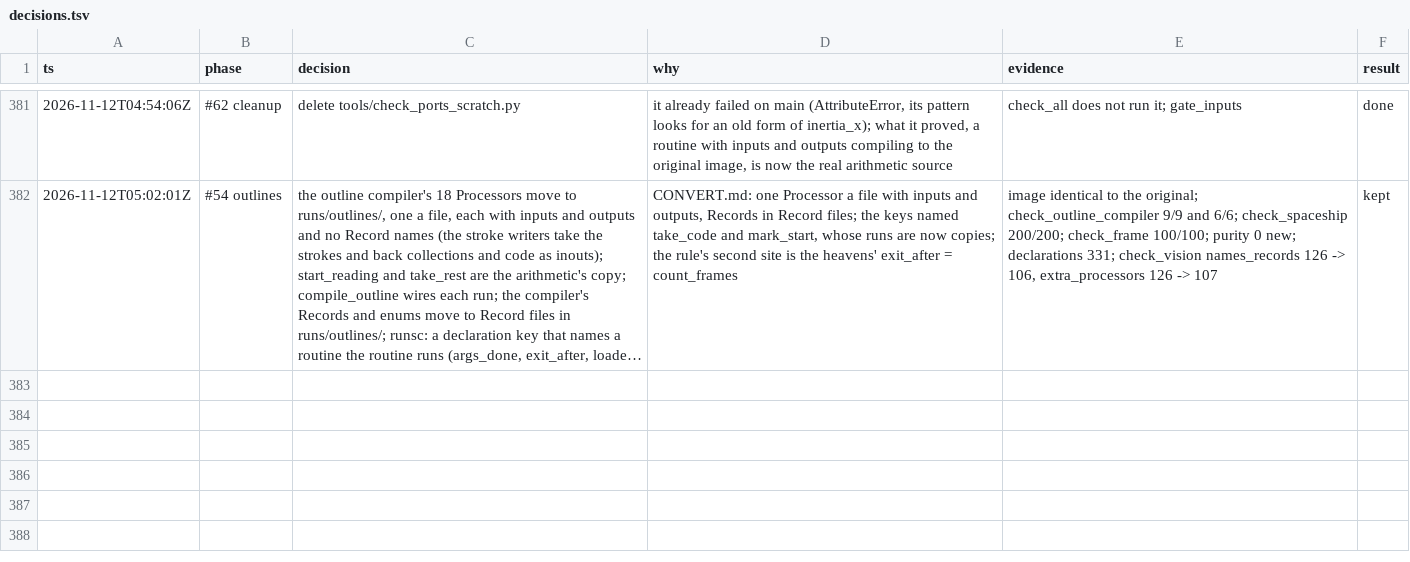
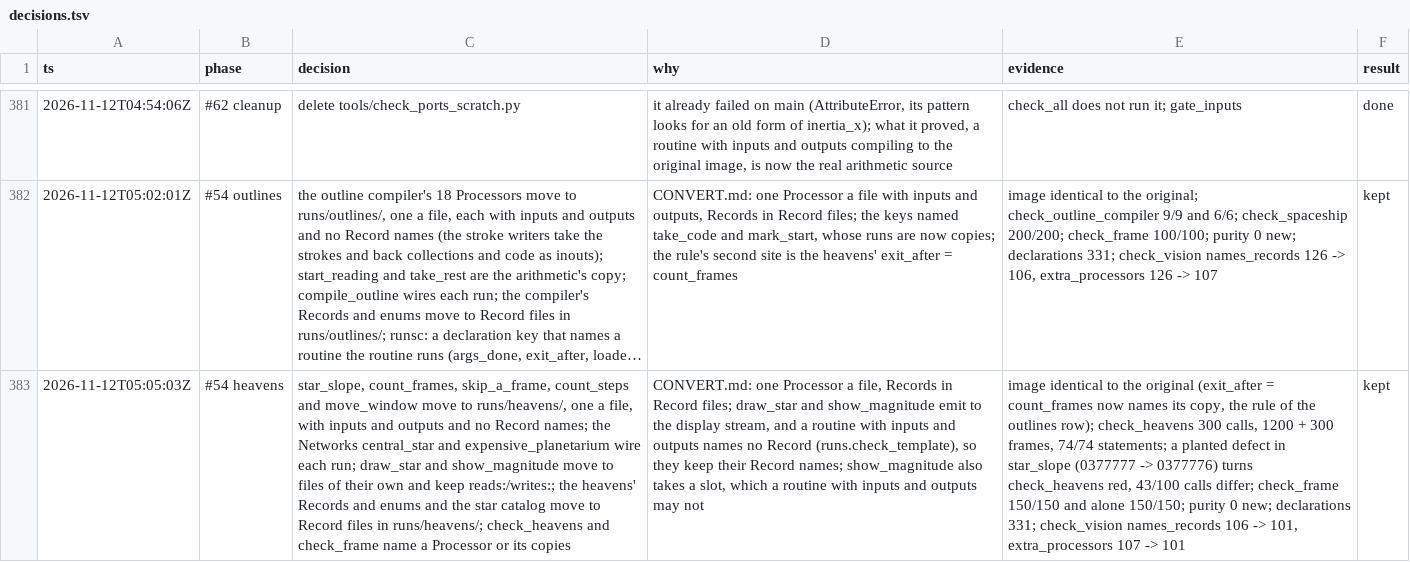
Before and after one commit to wScottSh/runs-spacewar, a TSV file: docs/decisions.tsv, drawn as a sheet; only a part is shown, gaps mark what is left out; long unchanged cells end in …; the diff names each change by its address in the sheet, - before the commit and + after, or states it on an @@ line.

```diff
--- a/docs/decisions.tsv
+++ b/docs/decisions.tsv
+row 383: 2026-11-12T05:05:03Z | #54 heavens | star_slope, count_frames, skip_a_frame, count_steps and move_window move to runs/heavens/, one a file, with inputs and outputs and no Record names; the Networks central_star and expensive_planetarium wire each run; draw_star and show_magnitude move to files of their own and keep reads:/writes:; the heavens' Records and enums and the star catalog move to Record files in runs/heavens/; check_heavens and check_frame name a Processor or its copies | CONVERT.md: one Processor a file, Records in Record files; draw_star and show_magnitude emit to the display stream, and a routine with inputs and outputs names no Record (runs.check_template), so they keep their Record names; show_magnitude also takes a slot, which a routine with inputs and outputs may not | image identical to the original (exit_after = count_frames now names its copy, the rule of the outlines row); check_heavens 300 calls, 1200 + 300 frames, 74/74 statements; a planted defect in star_slope (0377777 -> 0377776) turns check_heavens red, 43/100 calls differ; check_frame 150/150 and alone 150/150; purity 0 new; declarations 331; check_vision names_records 106 -> 101, extra_processors 107 -> 101 | kept
```
Also changed, not shown: 15 other files.
